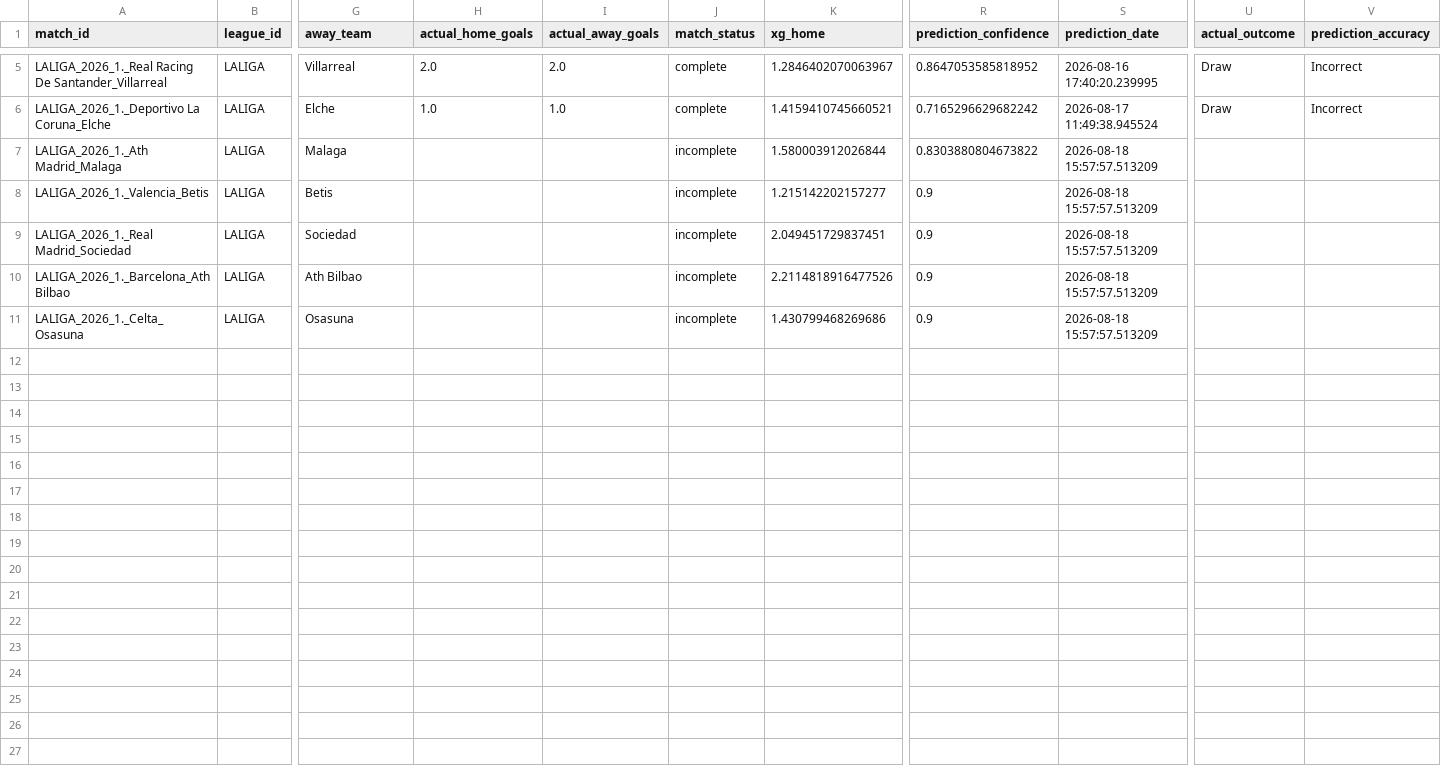
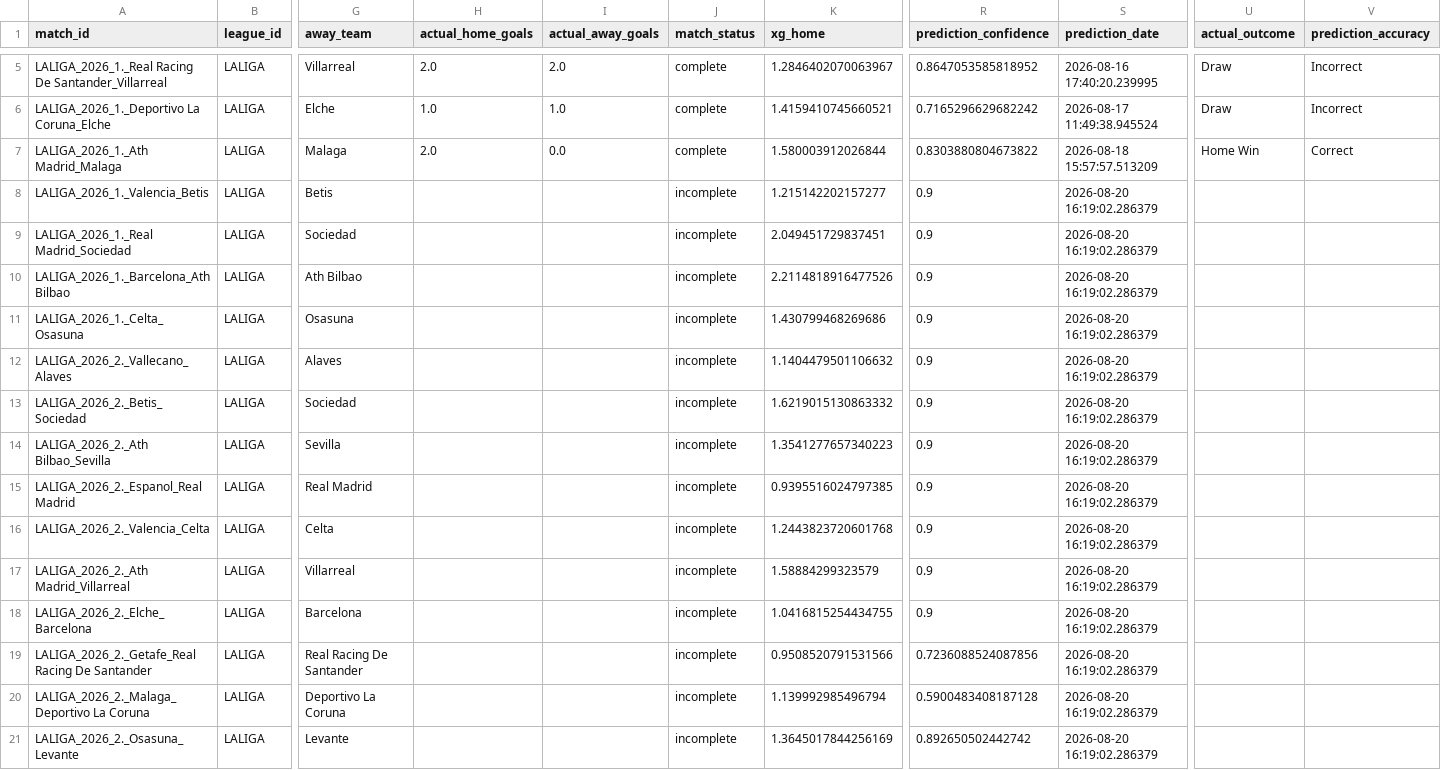
Before and after one commit to inkandinsightart-cpu/football-data, a CSV file: data/la-liga.csv, drawn as a sheet; only a part is shown, gaps mark what is left out; rows hold the shown columns only; the diff names each change by its address in the sheet, - before the commit and + after, or states it on an @@ line.

Commit message:
Add files via upload

```diff
--- a/data/la-liga.csv
+++ b/data/la-liga.csv
-H7 (actual_home_goals): (empty)
+H7 (actual_home_goals): 2.0
-I7 (actual_away_goals): (empty)
+I7 (actual_away_goals): 0.0
-J7 (match_status): incomplete
+J7 (match_status): complete
-U7 (actual_outcome): (empty)
+U7 (actual_outcome): Home Win
-V7 (prediction_accuracy): (empty)
+V7 (prediction_accuracy): Correct
-S8:S11 (prediction_date): 2026-08-18 15:57:57.513209
+S8:S11 (prediction_date): 2026-08-20 16:19:02.286379
+row 12: LALIGA_2026_2._Vallecano_Alaves | LALIGA | Alaves |  |  | incomplete | 1.1404479501106632 | 0.9 | 2026-08-20 16:19:02.286379
+row 13: LALIGA_2026_2._Betis_Sociedad | LALIGA | Sociedad |  |  | incomplete | 1.6219015130863332 | 0.9 | 2026-08-20 16:19:02.286379
+row 14: LALIGA_2026_2._Ath Bilbao_Sevilla | LALIGA | Sevilla |  |  | incomplete | 1.3541277657340223 | 0.9 | 2026-08-20 16:19:02.286379
+row 15: LALIGA_2026_2._Espanol_Real Madrid | LALIGA | Real Madrid |  |  | incomplete | 0.9395516024797385 | 0.9 | 2026-08-20 16:19:02.286379
+row 16: LALIGA_2026_2._Valencia_Celta | LALIGA | Celta |  |  | incomplete | 1.2443823720601768 | 0.9 | 2026-08-20 16:19:02.286379
+row 17: LALIGA_2026_2._Ath Madrid_Villarreal | LALIGA | Villarreal |  |  | incomplete | 1.58884299323579 | 0.9 | 2026-08-20 16:19:02.286379
+row 18: LALIGA_2026_2._Elche_Barcelona | LALIGA | Barcelona |  |  | incomplete | 1.0416815254434755 | 0.9 | 2026-08-20 16:19:02.286379
+row 19: LALIGA_2026_2._Getafe_Real Racing De Santander | LALIGA | Real Racing De Santander |  |  | incomplete | 0.9508520791531566 | 0.7236088524087856 | 2026-08-20 16:19:02.286379
+row 20: LALIGA_2026_2._Malaga_Deportivo La Coruna | LALIGA | Deportivo La Coruna |  |  | incomplete | 1.139992985496794 | 0.5900483408187128 | 2026-08-20 16:19:02.286379
+row 21: LALIGA_2026_2._Osasuna_Levante | LALIGA | Levante |  |  | incomplete | 1.3645017844256169 | 0.892650502442742 | 2026-08-20 16:19:02.286379
```
